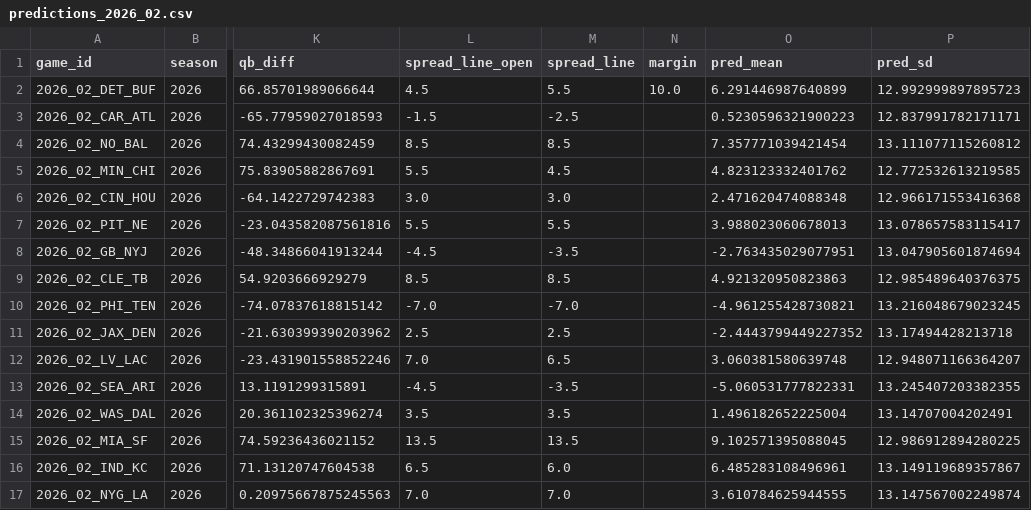
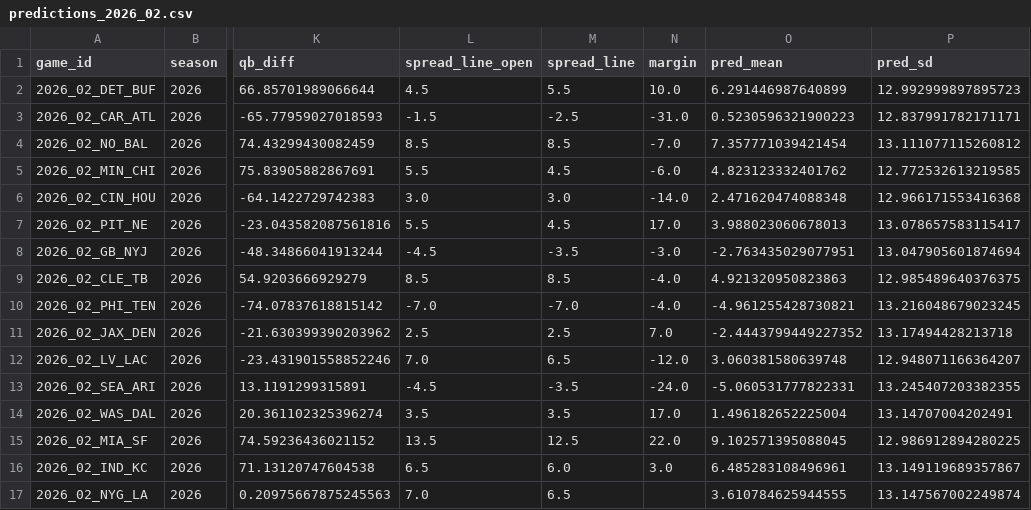
Before and after one commit to iggysiegel/nfl, a CSV file: predictions/predictions_2026_02.csv, drawn as a sheet; only a part is shown, gaps mark what is left out; the diff names each change by its address in the sheet, - before the commit and + after, or states it on an @@ line.

```diff
--- a/predictions/predictions_2026_02.csv
+++ b/predictions/predictions_2026_02.csv
-N3 (margin): (empty)
+N3 (margin): -31.0
-N4 (margin): (empty)
+N4 (margin): -7.0
-N5 (margin): (empty)
+N5 (margin): -6.0
-N6 (margin): (empty)
+N6 (margin): -14.0
-M7 (spread_line): 5.5
+M7 (spread_line): 4.5
-N7 (margin): (empty)
+N7 (margin): 17.0
-N8 (margin): (empty)
+N8 (margin): -3.0
-N9:N10 (margin): (empty)
+N9:N10 (margin): -4.0
-N11 (margin): (empty)
+N11 (margin): 7.0
-N12 (margin): (empty)
+N12 (margin): -12.0
-N13 (margin): (empty)
+N13 (margin): -24.0
-N14 (margin): (empty)
+N14 (margin): 17.0
-M15 (spread_line): 13.5
+M15 (spread_line): 12.5
-N15 (margin): (empty)
+N15 (margin): 22.0
-N16 (margin): (empty)
+N16 (margin): 3.0
-M17 (spread_line): 7.0
+M17 (spread_line): 6.5
```
